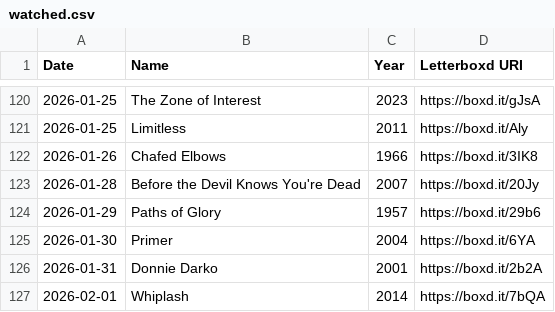
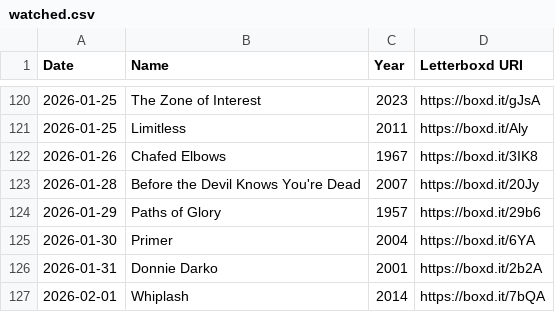
Before and after one commit to wilsoncooke1/wilsoncooke1.github.io, a CSV file: watched.csv, drawn as a sheet; only a part is shown, gaps mark what is left out; the diff covers the shown part only.

```diff
--- a/watched.csv
+++ b/watched.csv
@@ -121,3 +121,3 @@ Date,Name,Year,Letterboxd URI
 2026-01-25,Limitless,2011,https://boxd.it/Aly
-2026-01-26,Chafed Elbows,1966,https://boxd.it/3IK8
+2026-01-26,Chafed Elbows,1967,https://boxd.it/3IK8
 2026-01-28,Before the Devil Knows You're Dead,2007,https://boxd.it/20Jy
```
Also changed, not shown: 43 added rows elsewhere in this file.
